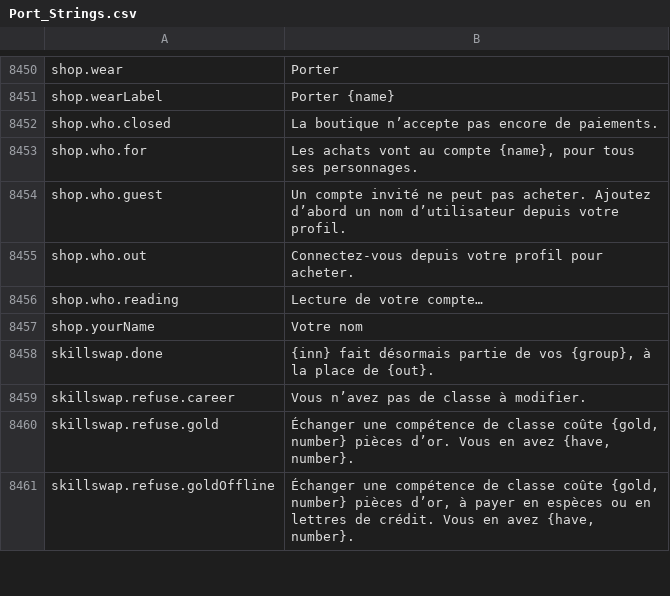
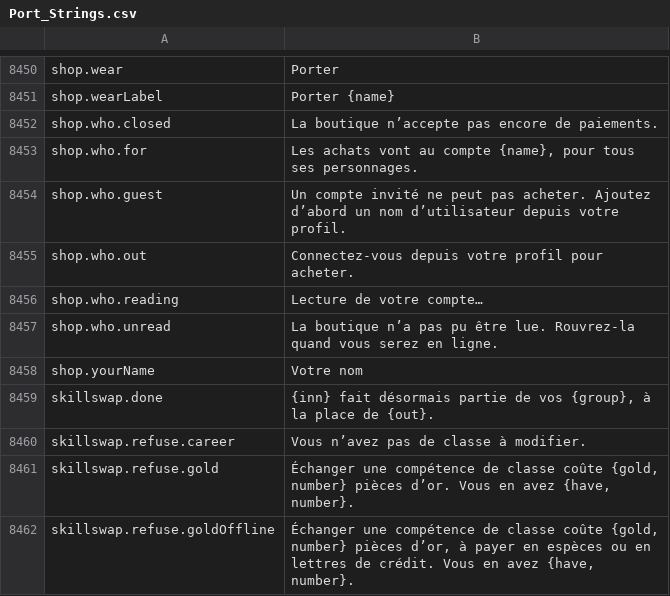
Before and after one commit to Lattymoy/daggerfall-js-source, a CSV file: locales/fr/Port_Strings.csv, drawn as a sheet; only a part is shown, gaps mark what is left out.

```diff
--- a/locales/fr/Port_Strings.csv
+++ b/locales/fr/Port_Strings.csv
@@ -8458,2 +8458,3 @@ shop.who.out,"Connectez-vous depuis votre profil pour acheter."
 shop.who.reading,"Lecture de votre compte…"
+shop.who.unread,"La boutique n’a pas pu être lue. Rouvrez-la quand vous serez en ligne."
 shop.yourName,"Votre nom"
```
Also changed, not shown: locales/bg/Port_Strings.csv, locales/de/Port_Strings.csv, 23 other files.
